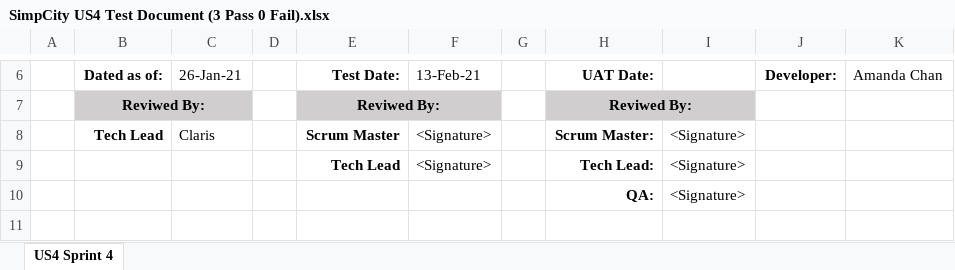
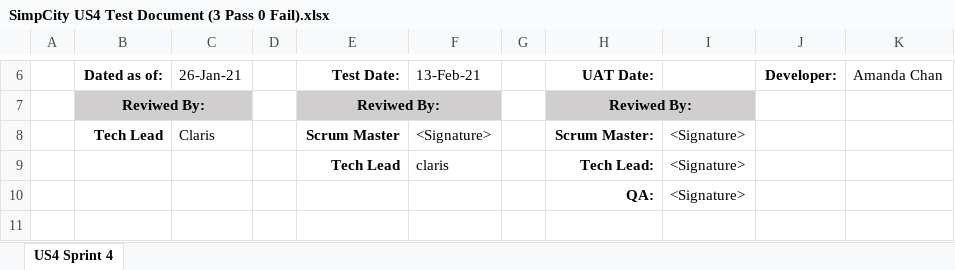
Before and after one commit to huanhuiyinglalala/SimpCityQA, an Excel workbook: SimpCity US4 Test Document (3 Pass 0 Fail).xlsx, sheet US4 Sprint 4, drawn as a sheet; only a part is shown, gaps mark what is left out; values as stored, in another font and other column widths than the file's, no borders; charts and pictures not drawn; the diff names each change by its address in the sheet, - before the commit and + after, or states it on an @@ line.

Commit message:
system test approved by tl :)

```diff
--- a/SimpCity US4 Test Document (3 Pass 0 Fail).xlsx (sheet US4 Sprint 4)
+++ b/SimpCity US4 Test Document (3 Pass 0 Fail).xlsx (sheet US4 Sprint 4)
-F9: <Signature>
+F9: claris
```
